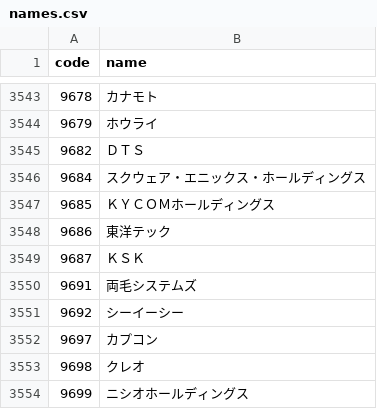
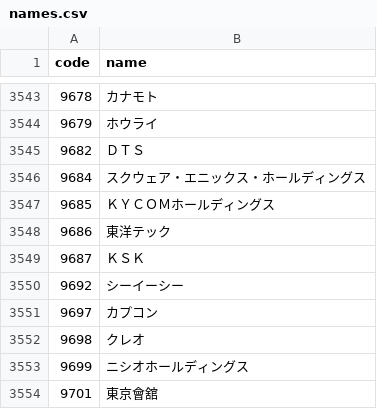
Before and after one commit to eplan4u-dotcom/kabu-screener, a CSV file: docs/data/names.csv, drawn as a sheet; only a part is shown, gaps mark what is left out; the shorter side is filled out with more unchanged rows; the diff names each change by its address in the sheet, - before the commit and + after, or states it on an @@ line.

```diff
--- a/docs/data/names.csv
+++ b/docs/data/names.csv
-row 3550: 9691 | 両毛システムズ
```
Also changed, not shown: data/signals/log.csv, docs/track/track.csv, 19 other files.
